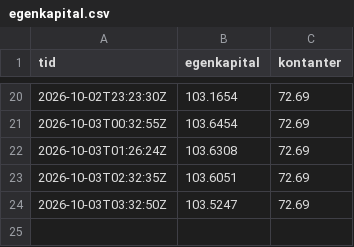
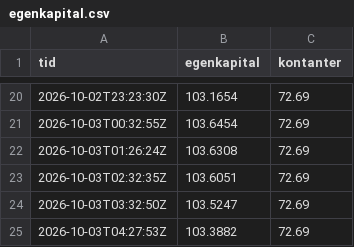
Before and after one commit to bjornandre-jpg/krypto-dashboard, a CSV file: state/ekte/egenkapital.csv, drawn as a sheet; only a part is shown, gaps mark what is left out; the diff names each change by its address in the sheet, - before the commit and + after, or states it on an @@ line.

Commit message:
Ekte 2026-10-03T04:27Z

```diff
--- a/state/ekte/egenkapital.csv
+++ b/state/ekte/egenkapital.csv
+row 25: 2026-10-03T04:27:53Z | 103.3882 | 72.69
```
Also changed, not shown: 2 other files.
